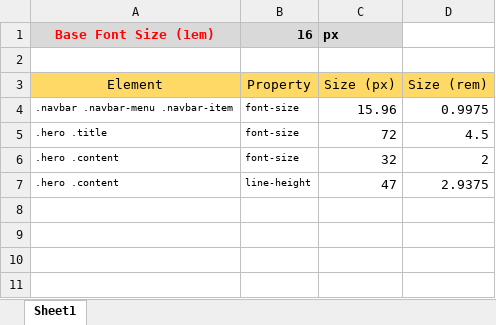
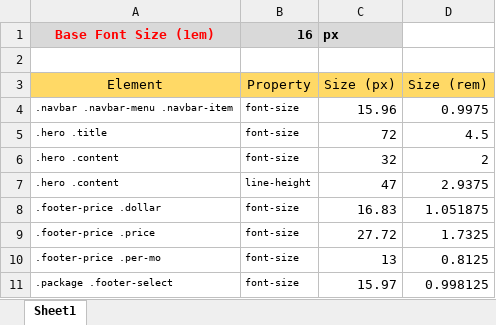
Before and after one commit to exanup/GhostHost-LFT, an Excel workbook: sizing.xlsx, sheet Sheet1, drawn as a sheet; values as stored, in another font and other column widths than the file's, no borders; the diff names each change by its address in the sheet, - before the commit and + after, or states it on an @@ line.

Commit message:
finished Packages section

```diff
--- a/sizing.xlsx (sheet Sheet1)
+++ b/sizing.xlsx (sheet Sheet1)
+row 8: .footer-price .dollar | font-size | 16.83 | 1.051875
+row 9: .footer-price .price | font-size | 27.72 | 1.7325
+row 10: .footer-price .per-mo | font-size | 13 | 0.8125
+row 11: .package .footer-select | font-size | 15.97 | 0.998125
```
Also changed, not shown: 8 other files.
